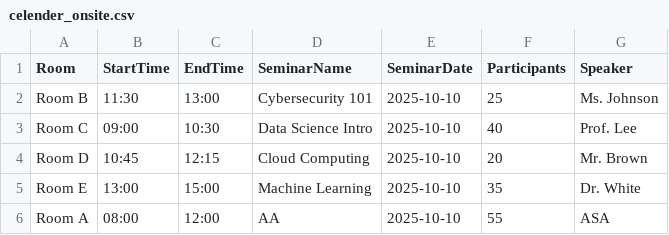
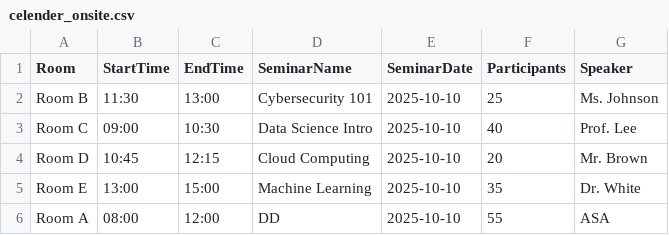
Before and after one commit to Natpon/Seminar-finalProject, a CSV file: celender_onsite.csv, drawn as a sheet.

```diff
--- a/celender_onsite.csv
+++ b/celender_onsite.csv
@@ -5,2 +5,2 @@ Room D,10:45,12:15,Cloud Computing,2025-10-10,20,Mr. Brown
 Room E,13:00,15:00,Machine Learning,2025-10-10,35,Dr. White
-Room A,08:00,12:00,AA,2025-10-10,55,ASA
+Room A,08:00,12:00,DD,2025-10-10,55,ASA
```
Also changed, not shown: 6 other files.
